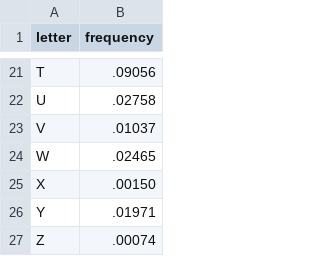
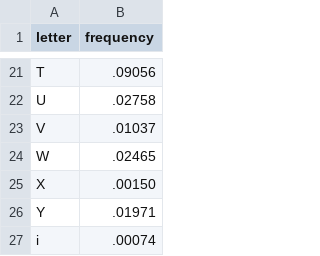
Before and after one commit to harshpatel991/histogr, a TSV file: html/graphs/analysis-data-sort.tsv, drawn as a sheet; only a part is shown, gaps mark what is left out.

```diff
--- a/html/graphs/analysis-data-sort.tsv
+++ b/html/graphs/analysis-data-sort.tsv
@@ -26,2 +26,2 @@ X	.00150
 Y	.01971
-Z	.00074
+i	.00074
```
Also changed, not shown: 7 other files.
